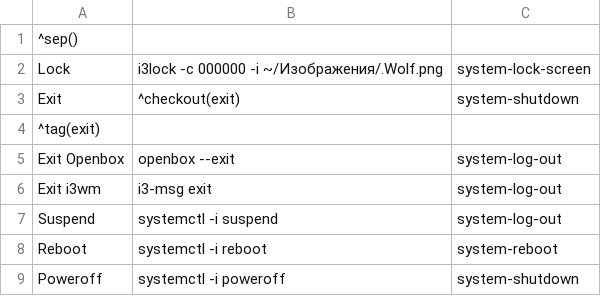
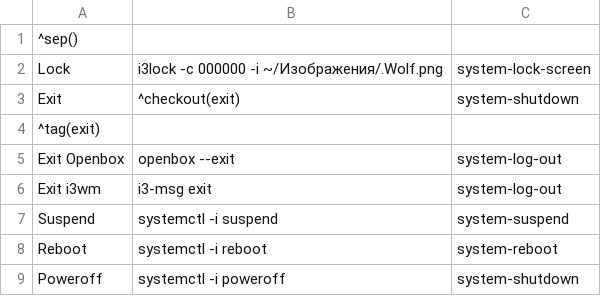
Before and after one commit to Koljasha/i3wm, a CSV file: jgmenu/append.csv, drawn as a sheet.

Commit message:
jgmenu : icon suspend

```diff
--- a/jgmenu/append.csv
+++ b/jgmenu/append.csv
@@ -6,3 +6,3 @@ Exit Openbox,openbox --exit,system-log-out
 Exit i3wm,i3-msg exit,system-log-out
-Suspend,systemctl -i suspend,system-log-out
+Suspend,systemctl -i suspend,system-suspend
 Reboot,systemctl -i reboot,system-reboot
```
